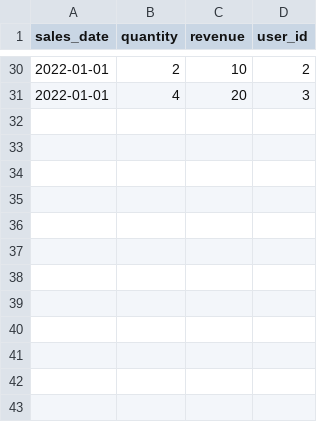
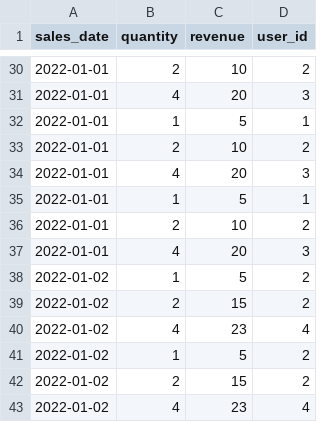
Before and after one commit to sbalnojan/easy-functional-data-engineering, a CSV file: example_6/imported_data/orders.csv, drawn as a sheet; only a part is shown, gaps mark what is left out.

```diff
--- a/example_6/imported_data/orders.csv
+++ b/example_6/imported_data/orders.csv
@@ -31 +31,13 @@ sales_date,quantity,revenue,user_id
 2022-01-01,4,20,3
+2022-01-01,1,5,1
+2022-01-01,2,10,2
+2022-01-01,4,20,3
+2022-01-01,1,5,1
+2022-01-01,2,10,2
+2022-01-01,4,20,3
+2022-01-02,1,5,2
+2022-01-02,2,15,2
+2022-01-02,4,23,4
+2022-01-02,1,5,2
+2022-01-02,2,15,2
+2022-01-02,4,23,4
```
Also changed, not shown: 5 other files.
